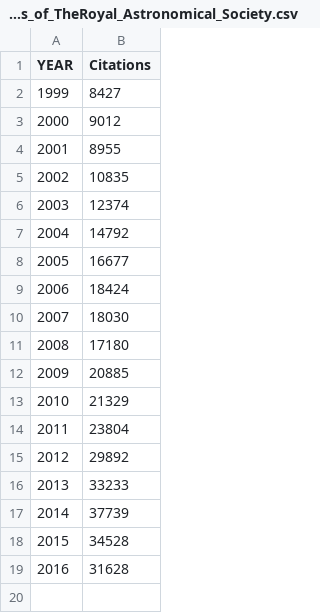
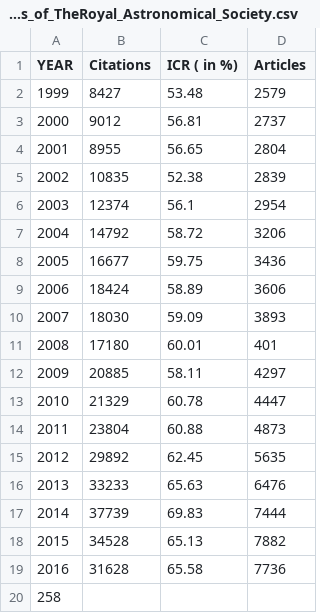
Before and after one commit to kiranprasad/MapGD, a CSV file: Project-Data/csv-files/MonthlyNotices_of_TheRoyal_Astronomical_Society.csv, drawn as a sheet; the diff names each change by its address in the sheet, - before the commit and + after, or states it on an @@ line.

```diff
--- a/Project-Data/csv-files/MonthlyNotices_of_TheRoyal_Astronomical_Society.csv
+++ b/Project-Data/csv-files/MonthlyNotices_of_TheRoyal_Astronomical_Society.csv
+column C (ICR ( in %)), rows 2-19: 53.48 | 56.81 | 56.65 | 52.38 | 56.1 | 58.72 | 59.75 | 58.89 | 59.09 | 60.01 | 58.11 | 60.78 | 60.88 | 62.45 | 65.63 | 69.83 | 65.13 | 65.58
+column D (Articles), rows 2-19: 2579 | 2737 | 2804 | 2839 | 2954 | 3206 | 3436 | 3606 | 3893 | 401 | 4297 | 4447 | 4873 | 5635 | 6476 | 7444 | 7882 | 7736
+row 20: 258
```
Also changed, not shown: 17 other files.
